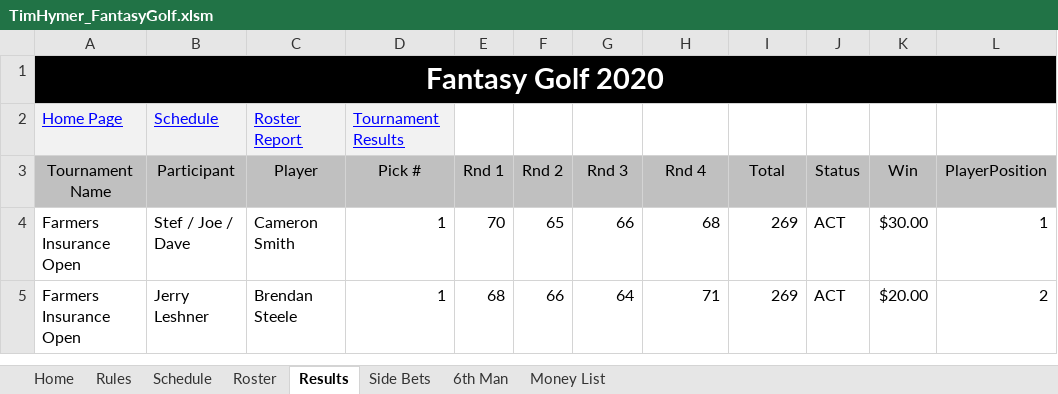
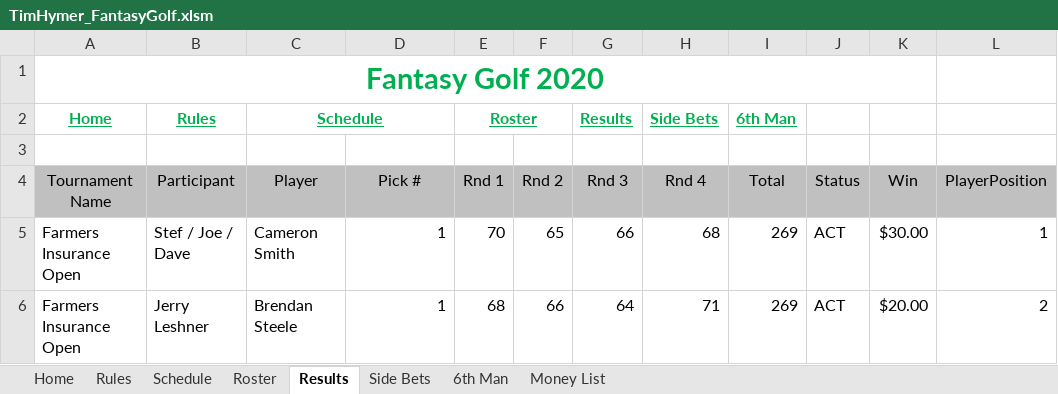
Before and after one commit to SWOFantasyGolf/SWOFantasyGolf.github.io, an Excel workbook: TimHymer_FantasyGolf.xlsm, sheet Results, drawn as a sheet; only a part is shown; values as stored, in another font and other column widths than the file's, no borders; removed rows and columns are numbered as before the commit, all else as after; the diff names each change by its address in the sheet, - before the commit and + after, or states it on an @@ line.

```diff
--- a/TimHymer_FantasyGolf.xlsm (sheet Results)
+++ b/TimHymer_FantasyGolf.xlsm (sheet Results)
-A1:L1 fill: #000000
+A1:L1 fill: none
-A1 text colour: #FFFFFF
+A1 text colour: #00B050
-A1:L1 merged
+A1:K1 merged
+row 2: Home | Rules | Schedule |  | Roster |  | Results | Side Bets | 6th Man
-row 3: Home Page | Schedule | Roster Report | Tournament Results
+row 3: (empty)
-A3:D3 fill: #F2F2F2
+A3:D3 fill: none
```
Also changed, not shown: sheet Schedule, sheet Roster, sheet Rules, sheet Side Bets, sheet 6th Man, sheet Money List, 1 more sheet, 9 other files.
